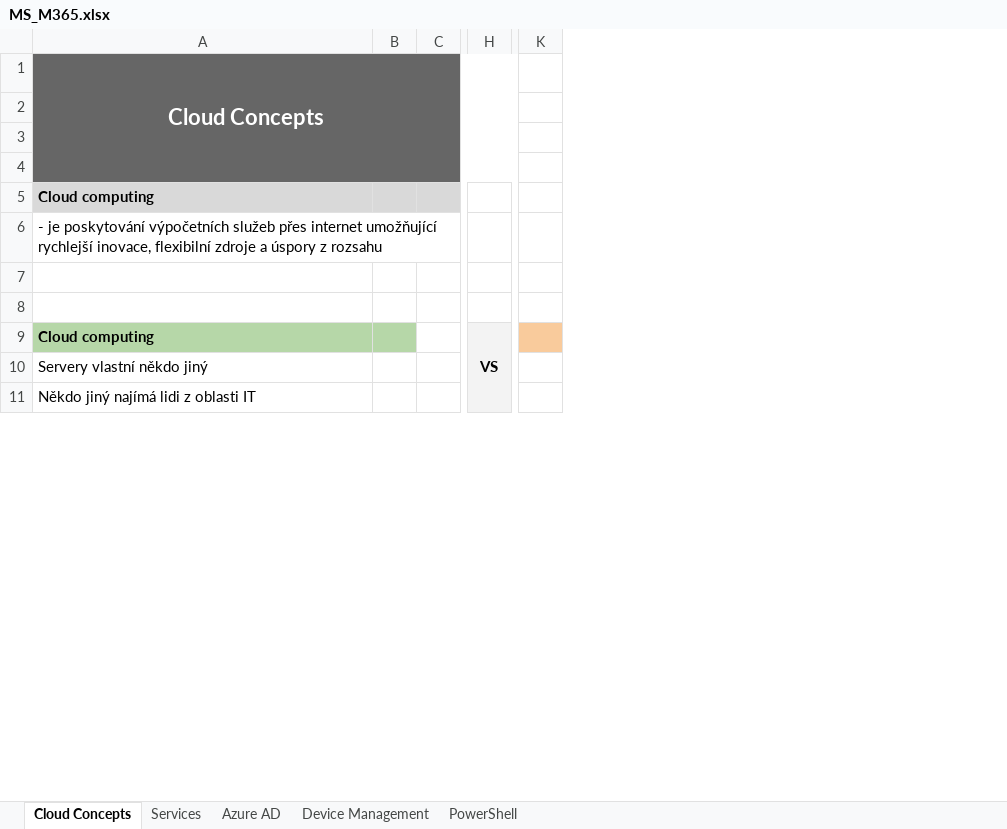
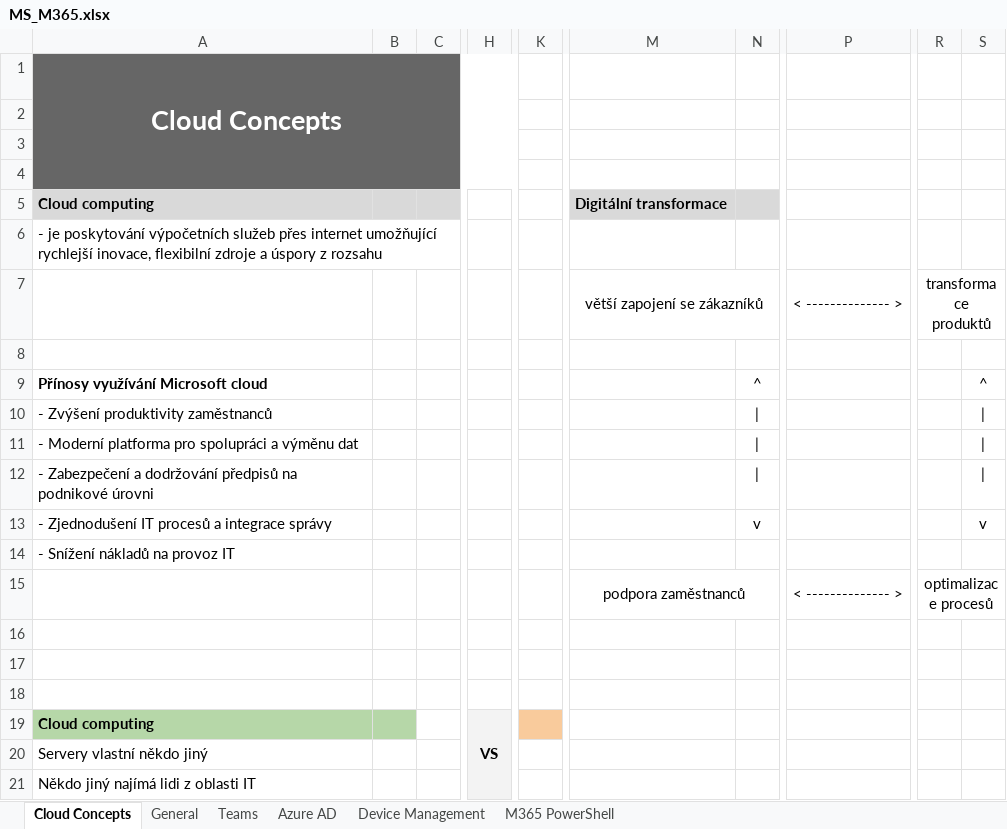
Before and after one commit to MarekBubenik/personalNotes, an Excel workbook: MS_M365.xlsx, sheet Cloud Concepts, drawn as a sheet; only a part is shown, gaps mark what is left out; values as stored, in another font and other column widths than the file's, no borders; charts and pictures not drawn; removed rows and columns are numbered as before the commit, all else as after; rows hold the shown columns only; the diff covers the shown part only; the diff names each change by its address in the sheet, - before the commit and + after, or states it on an @@ line.

```diff
--- a/MS_M365.xlsx (sheet Cloud Concepts)
+++ b/MS_M365.xlsx (sheet Cloud Concepts)
-sheet tab: Services
+sheet tab: General
-sheet tab: PowerShell
+sheet tab: M365 PowerShell
+sheet tab: Teams
-column B, empty
-column C, empty
+column B, empty
+column C, empty
-column H, row 9: VS
+column H, row 19: VS
-column K, empty
+column K, empty
+column M, row 5: Digitální transformace
+column N, empty
+column P, empty
+column R, empty
+column S, empty
@@ A1 text size: larger @@
+row 7:  |  |  |  |  | větší zapojení se zákazníků |  | < -------------- > | transformace produktů
+row 8: (empty)
+row 9: Přínosy využívání Microsoft cloud |  |  |  |  |  | ^ |  |  | ^
+row 10: - Zvýšení produktivity zaměstnanců
+row 11: - Moderní platforma pro spolupráci a výměnu dat
+row 12: - Zabezpečení a dodržování předpisů na podnikové úrovni
+row 13: - Zjednodušení IT procesů a integrace správy |  |  |  |  |  | v |  |  | v
+row 14: - Snížení nákladů na provoz IT
+row 15:  |  |  |  |  | podpora zaměstnanců |  | < -------------- > | optimalizace procesů
+row 16: (empty)
```
Also changed, not shown: 94 added rows and 3 removed columns elsewhere in this sheet, sheet General, sheet Device Management, sheet Azure AD, charts or pictures.
